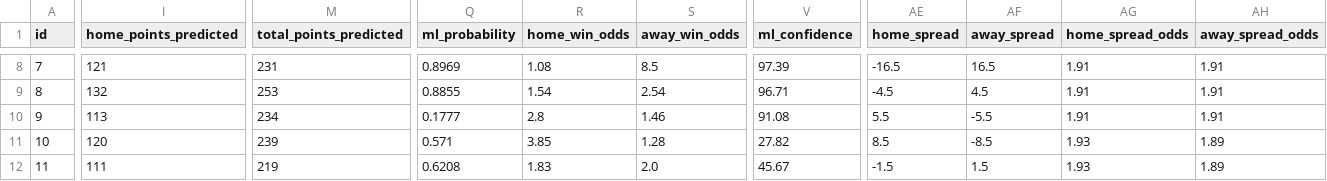
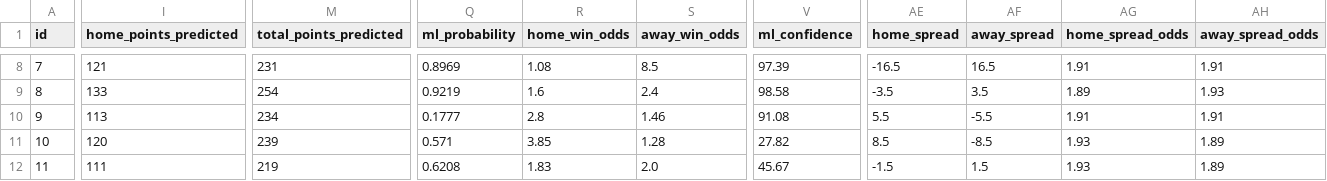
Before and after one commit to iampreetdave-work/basketball-NBA, a CSV file: NBA_PREDICTIONS_ML.csv, drawn as a sheet; only a part is shown, gaps mark what is left out; the diff covers the shown part only; the diff names each change by its address in the sheet, - before the commit and + after, or states it on an @@ line.

```diff
--- a/NBA_PREDICTIONS_ML.csv
+++ b/NBA_PREDICTIONS_ML.csv
-I9 (home_points_predicted): 132
+I9 (home_points_predicted): 133
-M9 (total_points_predicted): 253
+M9 (total_points_predicted): 254
-Q9 (ml_probability): 0.8855
+Q9 (ml_probability): 0.9219
-R9 (home_win_odds): 1.54
+R9 (home_win_odds): 1.6
-S9 (away_win_odds): 2.54
+S9 (away_win_odds): 2.4
-V9 (ml_confidence): 96.71
+V9 (ml_confidence): 98.58
-AE9 (home_spread): -4.5
+AE9 (home_spread): -3.5
-AF9 (away_spread): 4.5
+AF9 (away_spread): 3.5
-AG9 (home_spread_odds): 1.91
+AG9 (home_spread_odds): 1.89
-AH9 (away_spread_odds): 1.91
+AH9 (away_spread_odds): 1.93
```
Also changed, not shown: 32 edited cells elsewhere in this file, Future.csv, nba_prematch_features.csv, 1 other file.
